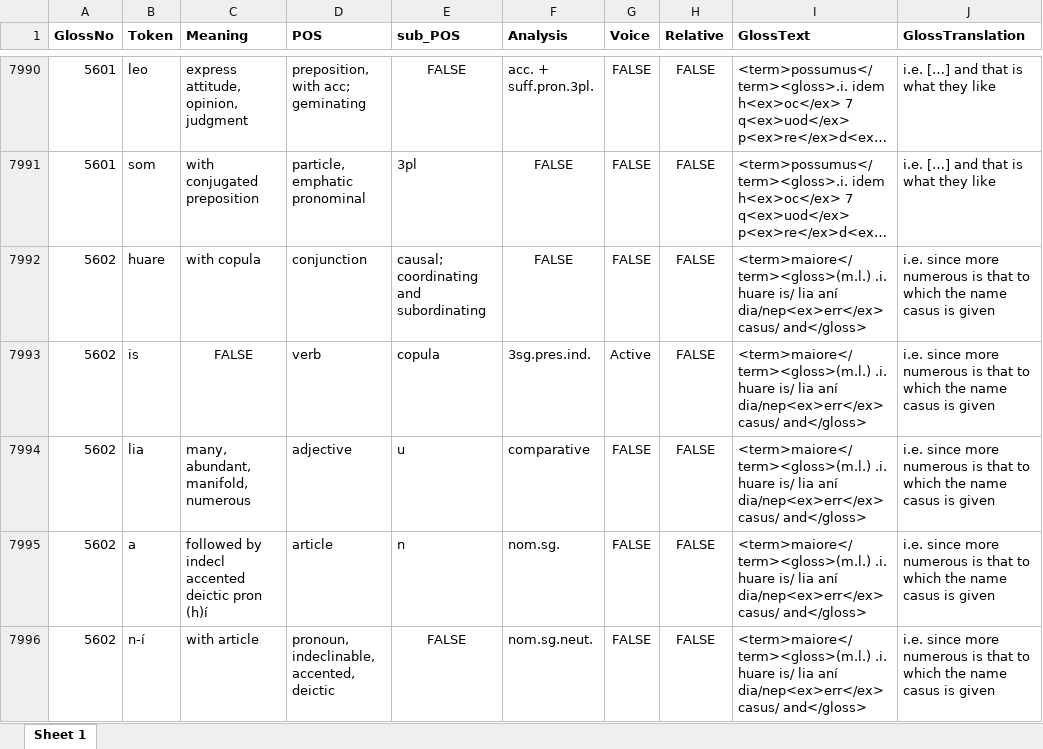
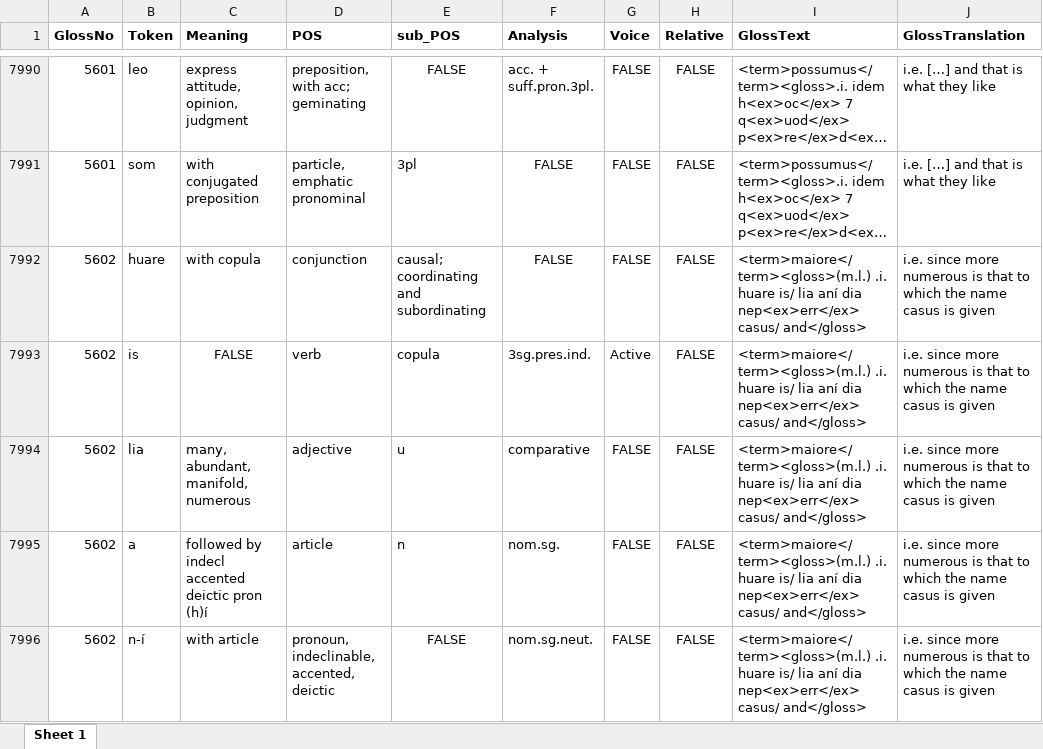
Before and after one commit to AdeDoyle/StGallGlossParser, an Excel workbook: SG. Combined Data.xlsx, sheet Sheet 1, drawn as a sheet; only a part is shown, gaps mark what is left out; long unchanged cells end in …; values as stored, in another font and other column widths than the file's, no borders; the diff covers the shown part only; the diff names each change by its address in the sheet, - before the commit and + after, or states it on an @@ line.

```diff
--- a/SG. Combined Data.xlsx (sheet Sheet 1)
+++ b/SG. Combined Data.xlsx (sheet Sheet 1)
-I7992:I7996 (GlossText): …lia aní dia/nep<ex>err</ex> casus/ and</gloss>
+I7992:I7996 (GlossText): …lia aní dia nep<ex>err</ex> casus/ and</gloss>
```
Also changed, not shown: 8 removed rows, 44 edited cells and cell formats elsewhere in this sheet, 8 other files.
